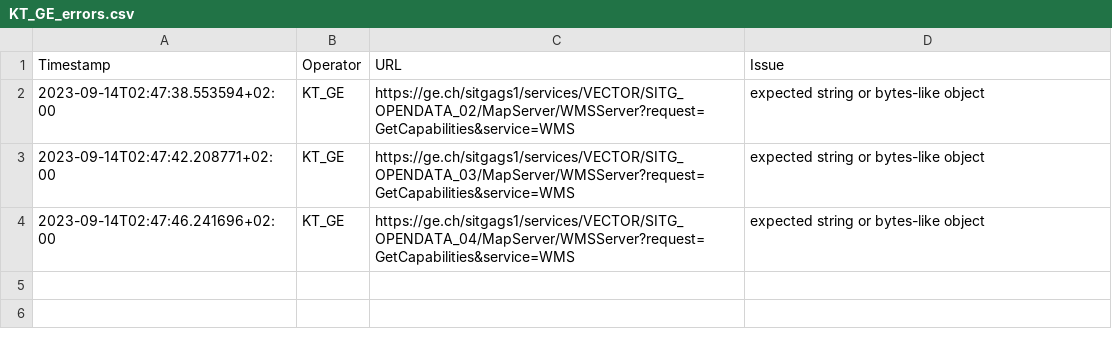
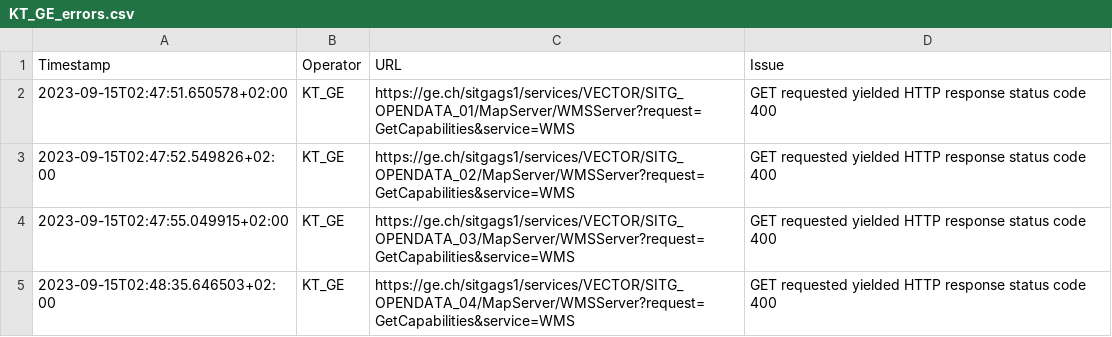
Before and after one commit to FHNW-IVGI/Geoharvester, a CSV file: scraper/tools/KT_GE_errors.csv, drawn as a sheet.

Commit message:
Scraper done

```diff
--- a/scraper/tools/KT_GE_errors.csv
+++ b/scraper/tools/KT_GE_errors.csv
@@ -1,4 +1,5 @@
 Timestamp,Operator,URL,Issue
-2023-09-14T02:47:38.553594+02:00,KT_GE,https://ge.ch/sitgags1/services/VECTOR/SITG_OPENDATA_02/MapServer/WMSServer?request=GetCapabilities&service=WMS,"expected string or bytes-like object"
-2023-09-14T02:47:42.208771+02:00,KT_GE,https://ge.ch/sitgags1/services/VECTOR/SITG_OPENDATA_03/MapServer/WMSServer?request=GetCapabilities&service=WMS,"expected string or bytes-like object"
-2023-09-14T02:47:46.241696+02:00,KT_GE,https://ge.ch/sitgags1/services/VECTOR/SITG_OPENDATA_04/MapServer/WMSServer?request=GetCapabilities&service=WMS,"expected string or bytes-like object"
+2023-09-15T02:47:51.650578+02:00,KT_GE,https://ge.ch/sitgags1/services/VECTOR/SITG_OPENDATA_01/MapServer/WMSServer?request=GetCapabilities&service=WMS,"GET requested yielded HTTP response status code 400"
+2023-09-15T02:47:52.549826+02:00,KT_GE,https://ge.ch/sitgags1/services/VECTOR/SITG_OPENDATA_02/MapServer/WMSServer?request=GetCapabilities&service=WMS,"GET requested yielded HTTP response status code 400"
+2023-09-15T02:47:55.049915+02:00,KT_GE,https://ge.ch/sitgags1/services/VECTOR/SITG_OPENDATA_03/MapServer/WMSServer?request=GetCapabilities&service=WMS,"GET requested yielded HTTP response status code 400"
+2023-09-15T02:48:35.646503+02:00,KT_GE,https://ge.ch/sitgags1/services/VECTOR/SITG_OPENDATA_04/MapServer/WMSServer?request=GetCapabilities&service=WMS,"GET requested yielded HTTP response status code 400"
```
Also changed, not shown: scraper/tools/KT_BL_errors.csv, scraper/tools/KT_FR_errors.csv, 6 other files.
